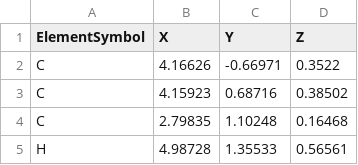
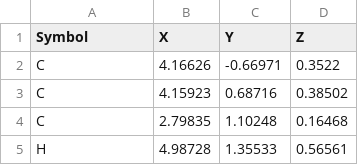
Before and after one commit to AUOR17/gaussian-to-siesta, a CSV file: Gaussian_input.csv, drawn as a sheet; only a part is shown.

Commit message:
Get the data filtered

```diff
--- a/Gaussian_input.csv
+++ b/Gaussian_input.csv
@@ -1,2 +1,2 @@
-ElementSymbol,X,Y,Z
+Symbol,X,Y,Z
 C,4.16626,-0.66971,0.3522
```
Also changed, not shown: 2 other files.
